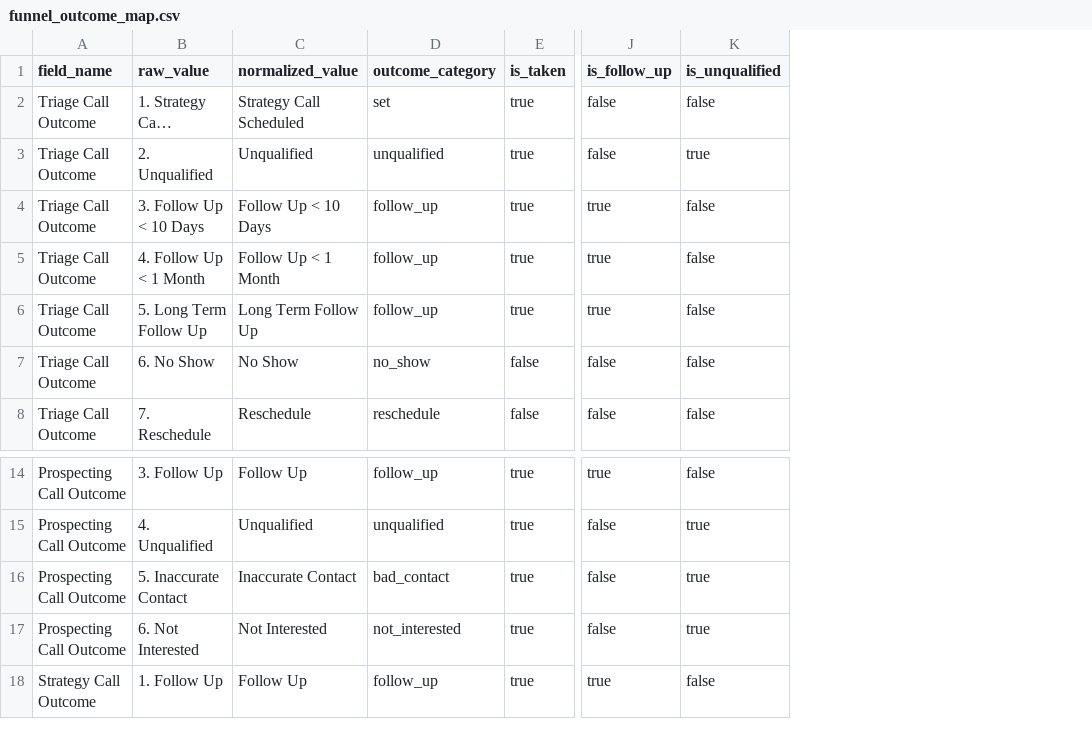
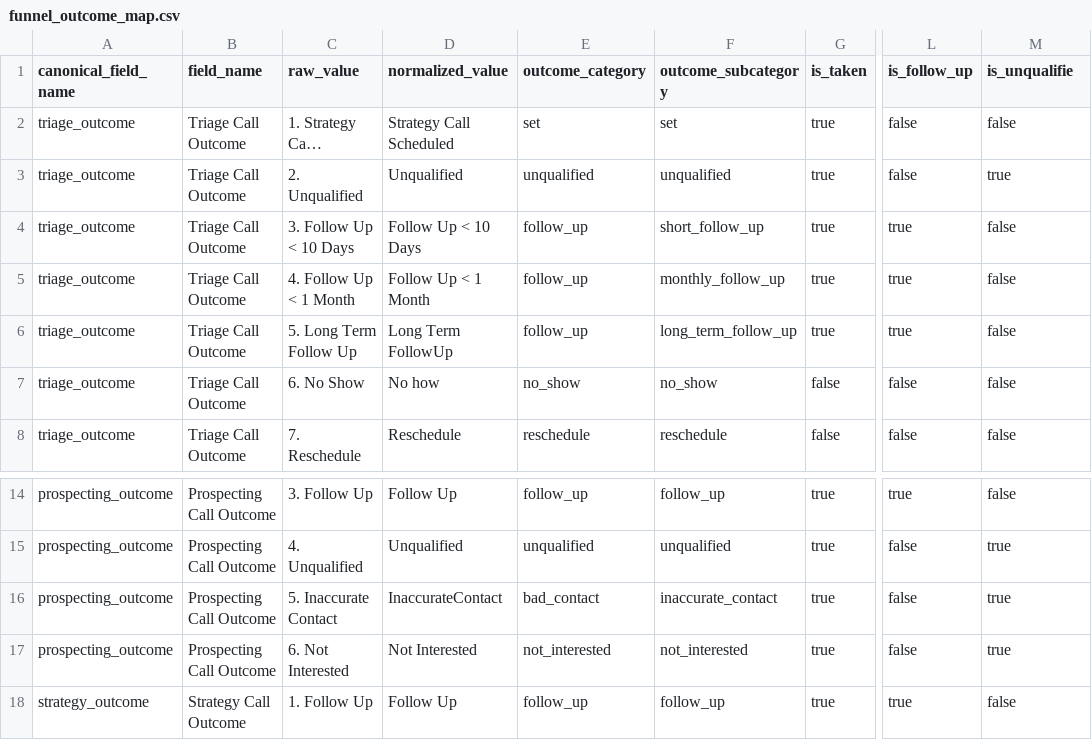
Before and after one commit to marianobeccaria/inbound_leads_analysis, a CSV file: dbt/seeds/funnel_outcome_map.csv, drawn as a sheet; only a part is shown, gaps mark what is left out; long unchanged cells end in …; addresses are those after the commit; the diff names each change by its address in the sheet, - before the commit and + after, or states it on an @@ line.

Commit message:
feat: Expand funnel outcome seed metadata

```diff
--- a/dbt/seeds/funnel_outcome_map.csv
+++ b/dbt/seeds/funnel_outcome_map.csv
+column A (canonical_field_name), rows 2-8: all triage_outcome; rows 14-18: prospecting_outcome | prospecting_outcome | prospecting_outcome | prospecting_outcome | strategy_outcome
+column F (outcome_subcategory), rows 2-8: set | unqualified | short_follow_up | monthly_follow_up | long_term_follow_up | no_show | reschedule; rows 14-18: follow_up | unqualified | inaccurate_contact | not_interested | follow_up
-M1: is_unqualified
+M1: is_unqualifie
-D6 (normalized_value): Long Term Follow Up
+D6 (normalized_value): Long Term FollowUp
-D7 (normalized_value): No Show
+D7 (normalized_value): No how
-D16 (normalized_value): Inaccurate Contact
+D16 (normalized_value): InaccurateContact
```
Also changed, not shown: 1 other file.
